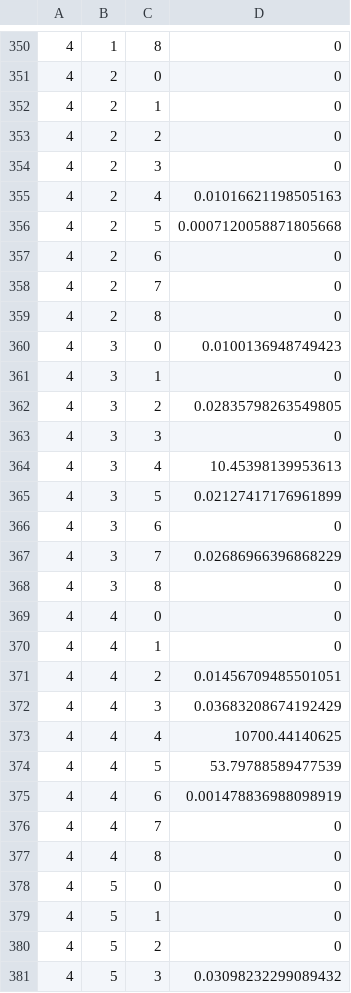
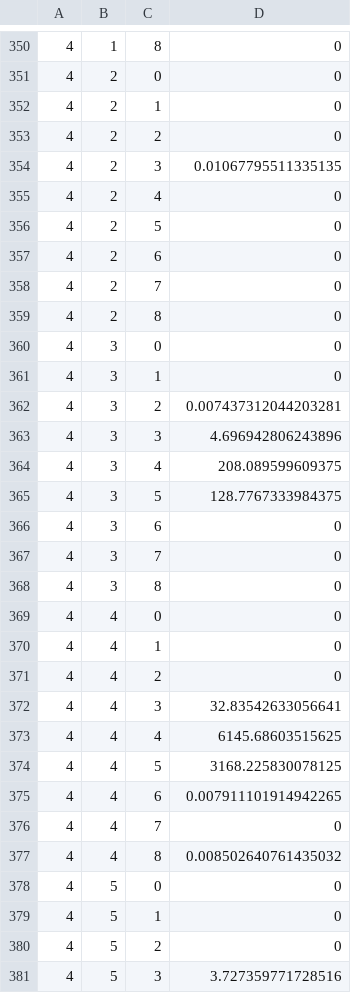
Before and after one commit to jbrewster7/NSERC-Summer-2022, a CSV file: Topas/ReverseEngineerKernel.csv, drawn as a sheet; only a part is shown, gaps mark what is left out; the diff covers the shown part only.

```diff
--- a/Topas/ReverseEngineerKernel.csv
+++ b/Topas/ReverseEngineerKernel.csv
@@ -353,5 +353,5 @@
 4, 2, 2, 0
-4, 2, 3, 0
-4, 2, 4, 0.01016621198505163
-4, 2, 5, 0.0007120058871805668
+4, 2, 3, 0.01067795511335135
+4, 2, 4, 0
+4, 2, 5, 0
 4, 2, 6, 0
@@ -359,10 +359,10 @@
 4, 2, 8, 0
-4, 3, 0, 0.0100136948749423
+4, 3, 0, 0
 4, 3, 1, 0
-4, 3, 2, 0.02835798263549805
-4, 3, 3, 0
-4, 3, 4, 10.45398139953613
-4, 3, 5, 0.02127417176961899
+4, 3, 2, 0.007437312044203281
+4, 3, 3, 4.696942806243896
+4, 3, 4, 208.089599609375
+4, 3, 5, 128.7767333984375
 4, 3, 6, 0
-4, 3, 7, 0.02686966396868229
+4, 3, 7, 0
 4, 3, 8, 0
@@ -370,9 +370,9 @@
 4, 4, 1, 0
-4, 4, 2, 0.01456709485501051
-4, 4, 3, 0.03683208674192429
-4, 4, 4, 10700.44140625
-4, 4, 5, 53.79788589477539
-4, 4, 6, 0.001478836988098919
+4, 4, 2, 0
+4, 4, 3, 32.83542633056641
+4, 4, 4, 6145.68603515625
+4, 4, 5, 3168.225830078125
+4, 4, 6, 0.007911101914942265
 4, 4, 7, 0
-4, 4, 8, 0
+4, 4, 8, 0.008502640761435032
 4, 5, 0, 0
@@ -380,2 +380,2 @@
 4, 5, 2, 0
-4, 5, 3, 0.03098232299089432
+4, 5, 3, 3.727359771728516
```
Also changed, not shown: 108 edited cells elsewhere in this file.
